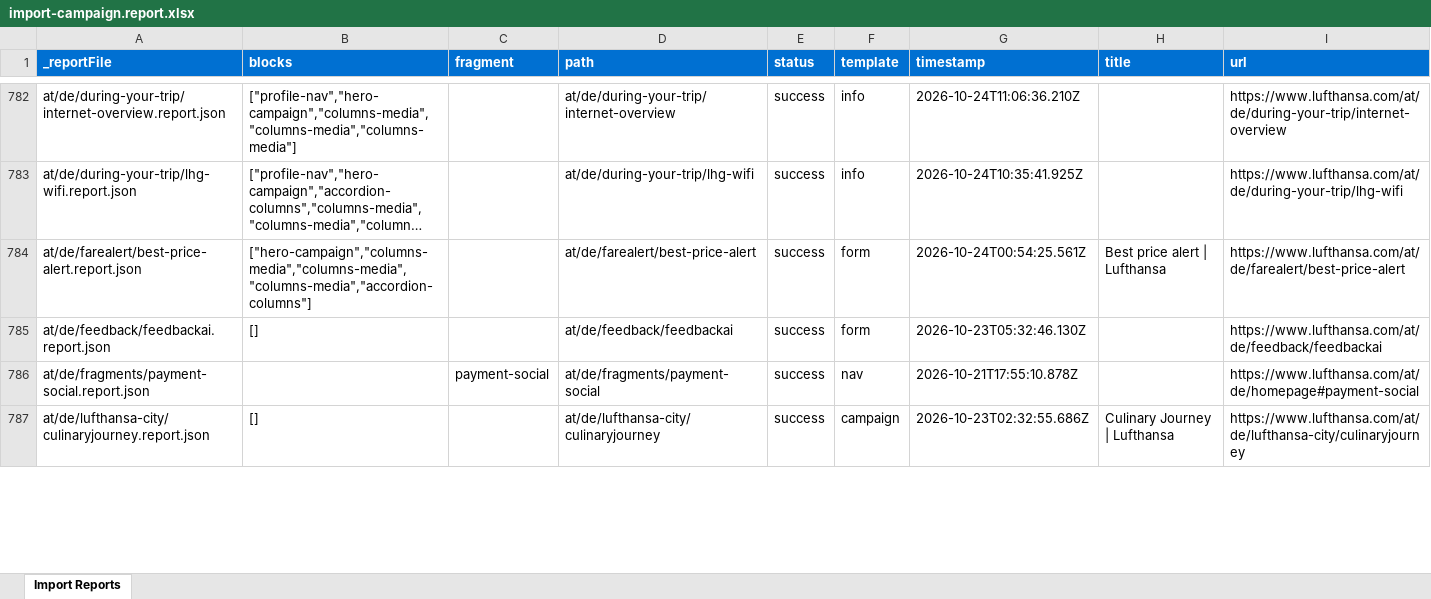
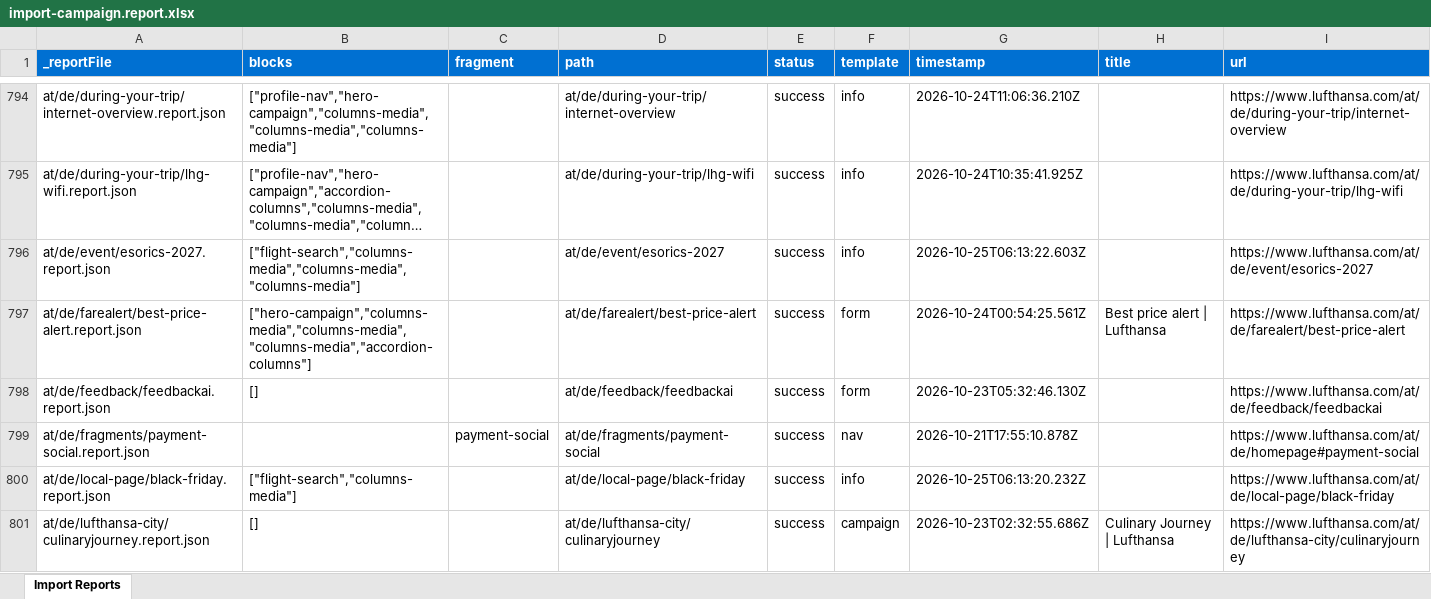
Before and after one commit to moved-permanently/lh-com, an Excel workbook: tools/importer/reports/import-campaign.report.xlsx, sheet Import Reports, drawn as a sheet; only a part is shown, gaps mark what is left out; long unchanged cells end in …; values as stored, in another font and other column widths than the file's, no borders; the diff covers the shown part only; the diff names each change by its address in the sheet, - before the commit and + after, or states it on an @@ line.

```diff
--- a/tools/importer/reports/import-campaign.report.xlsx (sheet Import Reports)
+++ b/tools/importer/reports/import-campaign.report.xlsx (sheet Import Reports)
+row 796: at/de/event/esorics-2027.report.json | ["flight-search","columns-media","columns-media","columns-media"] |  | at/de/event/esorics-2027 | success | info | 2026-10-25T06:13:22.603Z |  | https://www.lufthansa.com/at/de/event/esorics-2027
+row 800: at/de/local-page/black-friday.report.json | ["flight-search","columns-media"] |  | at/de/local-page/black-friday | success | info | 2026-10-25T06:13:20.232Z |  | https://www.lufthansa.com/at/de/local-page/black-friday
```
Also changed, not shown: 30 added rows and 25 edited cells elsewhere in this sheet, tools/importer/reports/import-info.report.xlsx, tools/importer/reports/import-legal.report.xlsx, 37 other files.
